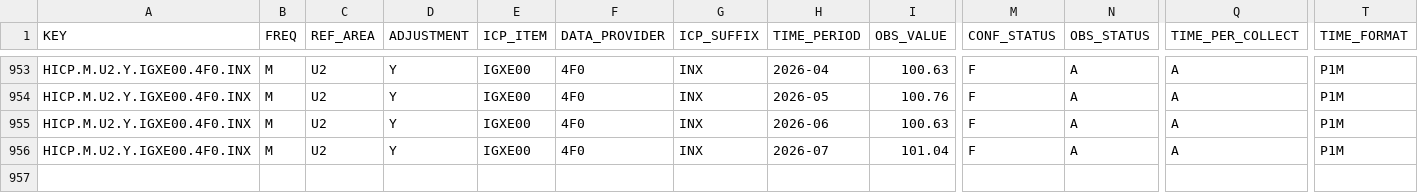
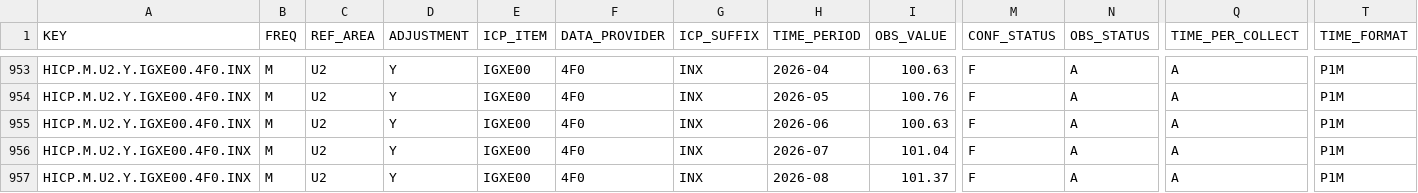
Before and after one commit to aliceodrumond/EuropeMonitor, a CSV file: data/raw/ecb_hicp_sa_core_goods.csv, drawn as a sheet; only a part is shown, gaps mark what is left out; rows hold the shown columns only; the diff names each change by its address in the sheet, - before the commit and + after, or states it on an @@ line.

```diff
--- a/data/raw/ecb_hicp_sa_core_goods.csv
+++ b/data/raw/ecb_hicp_sa_core_goods.csv
+row 957: HICP.M.U2.Y.IGXE00.4F0.INX | M | U2 | Y | IGXE00 | 4F0 | INX | 2026-08 | 101.37 | F | A | A | P1M
```
Also changed, not shown: data/raw/ecb_hicp_sa_core_services.csv, data/raw/ecb_hicp_sa_hicp_core.csv, 21 other files.
